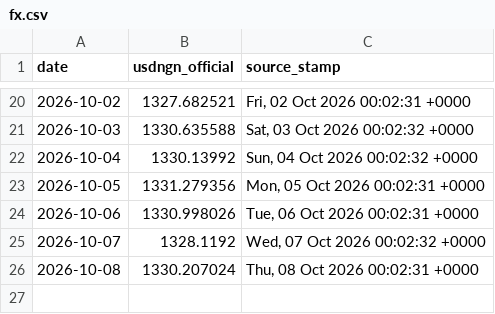
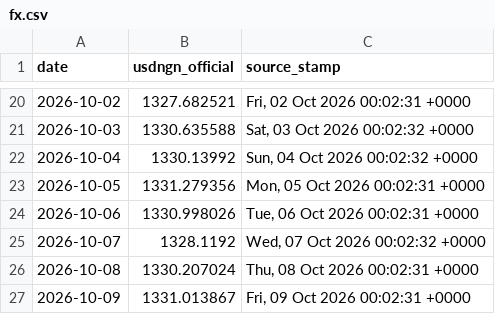
Before and after one commit to PrinceKay145/dangote-ipo-watch, a CSV file: data/fx.csv, drawn as a sheet; only a part is shown, gaps mark what is left out; the diff names each change by its address in the sheet, - before the commit and + after, or states it on an @@ line.

```diff
--- a/data/fx.csv
+++ b/data/fx.csv
+row 27: 2026-10-09 | 1331.013867 | Fri, 09 Oct 2026 00:02:31 +0000
```
Also changed, not shown: data/news_daily.csv, 2 other files.
